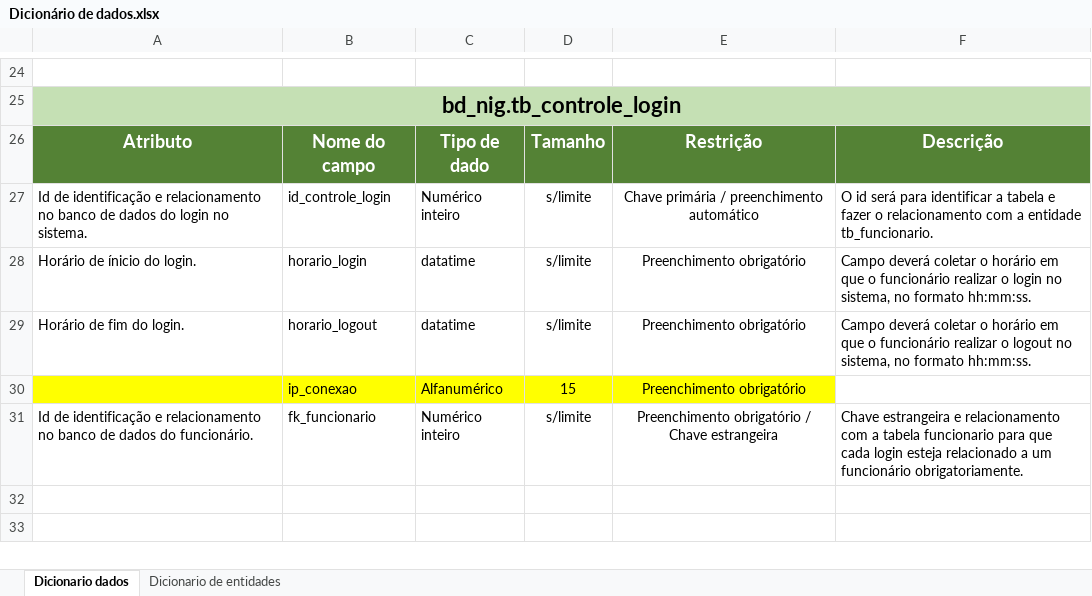
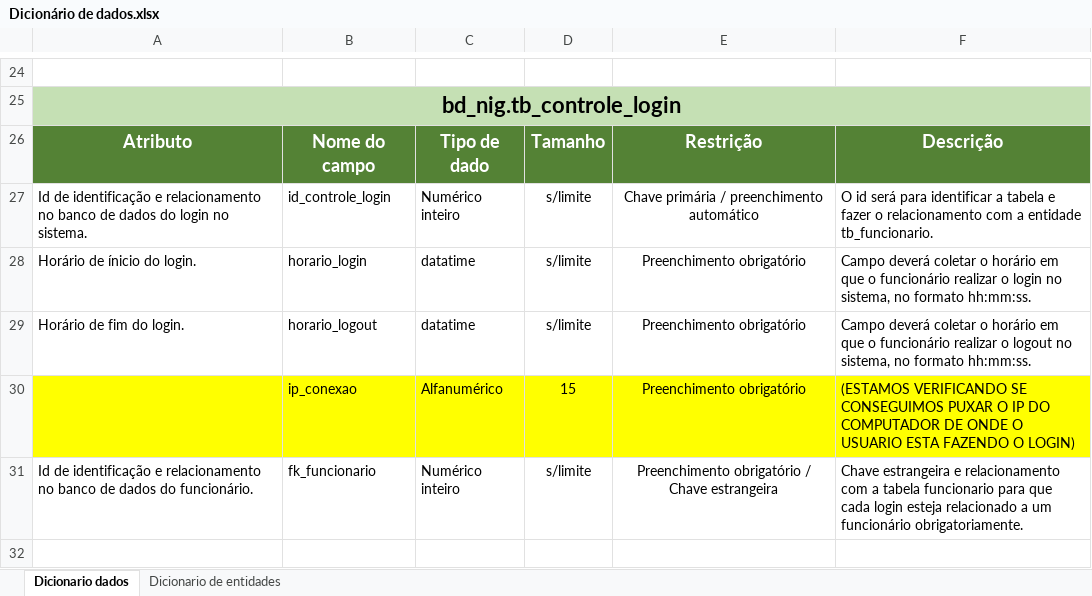
Before and after one commit to BandTec/grupo10-1adsb-2020-2, an Excel workbook: documents/xlsx/Dicionário de dados.xlsx, sheet Dicionario dados, drawn as a sheet; only a part is shown, gaps mark what is left out; the shorter side is filled out with more unchanged rows; values as stored, in another font and other column widths than the file's, no borders; the diff names each change by its address in the sheet, - before the commit and + after, or states it on an @@ line.

Commit message:
Ajustes no script do banco de dados, tabelas de dados unificadas e retirei o codigo da empresa da table empresa. Atualizei o MER.

```diff
--- a/documents/xlsx/Dicionário de dados.xlsx (sheet Dicionario dados)
+++ b/documents/xlsx/Dicionário de dados.xlsx (sheet Dicionario dados)
-F30: (empty)
+F30: (ESTAMOS VERIFICANDO SE CONSEGUIMOS PUXAR O IP DO COMPUTADOR DE ONDE O USUARIO ESTA FAZENDO O LOGIN)
-F30 fill: none
+F30 fill: #FFFF00
```
Also changed, not shown: sheet Dicionario de entidades, 3 other files.
